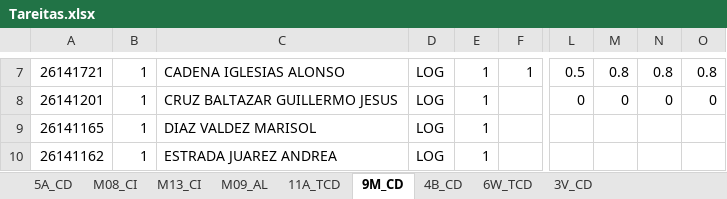
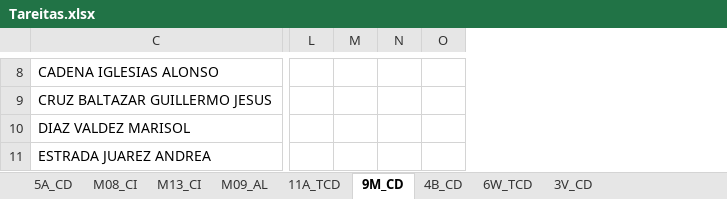
Before and after one commit to ProfTodoMundo/CalculoDiferencialTNM, an Excel workbook: Asistencias/Tareitas.xlsx, sheet 9M_CD, drawn as a sheet; only a part is shown, gaps mark what is left out; values as stored, in another font and other column widths than the file's, no cell formats; removed rows and columns are numbered as before the commit, all else as after; the diff covers the shown part only; the diff names each change by its address in the sheet, - before the commit and + after, or states it on an @@ line.

```diff
--- a/Asistencias/Tareitas.xlsx (sheet 9M_CD)
+++ b/Asistencias/Tareitas.xlsx (sheet 9M_CD)
@@ column A hidden, rows 7-10: 26141721 | 26141201 | 26141165 | 26141162 @@
@@ column B hidden, rows 7-10: all 1 @@
@@ column D hidden, rows 7-10: all LOG @@
@@ column E hidden, rows 7-10: all 1 @@
@@ column F hidden, row 7: 1 @@
-column L, rows 7-8: 0.5 | 0
-column M, rows 7-8: 0.8 | 0
-column N, rows 7-8: 0.8 | 0
-column O, rows 7-8: 0.8 | 0
+column L, empty
+column M, empty
+column N, empty
+column O, empty
```
Also changed, not shown: 3 added rows, 9 removed rows, 28 added columns, 30 removed columns, 416 edited cells and merged cells elsewhere in this sheet, sheet 3V_CD, sheet 4B_CD, sheet 5A_CD, cell formats, formulas that keep their value, 5 other files.
